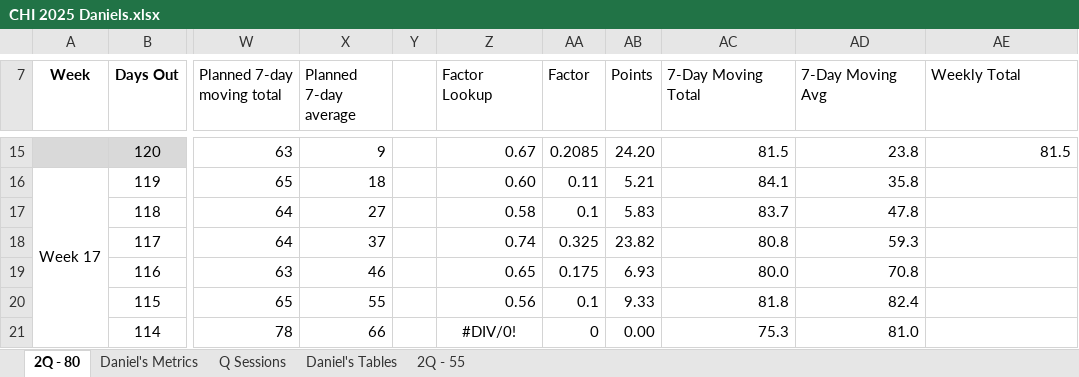
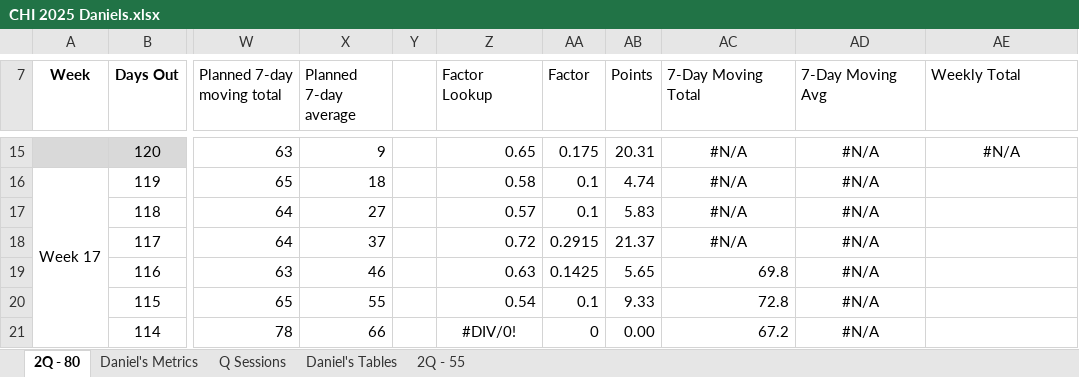
Before and after one commit to danmcgraw94/Running, an Excel workbook: TrainingPlans/CHI 2025 Daniels.xlsx, sheet 2Q - 80, drawn as a sheet; only a part is shown, gaps mark what is left out; values as stored, in another font and other column widths than the file's, no borders; the diff covers the shown part only; the diff names each change by its address in the sheet, - before the commit and + after, or states it on an @@ line.

```diff
--- a/TrainingPlans/CHI 2025 Daniels.xlsx (sheet 2Q - 80)
+++ b/TrainingPlans/CHI 2025 Daniels.xlsx (sheet 2Q - 80)
-Z15 (Factor Lookup): 0.67
+Z15 (Factor Lookup): 0.65
-AA15 (Factor): 0.2085
+AA15 (Factor): 0.175
-AB15 (Points): 24.20
+AB15 (Points): 20.31
-AC15:AE15 alignment: right
+AC15:AE15 alignment: center
-AC15 (7-Day Moving Total): 81.5
+AC15 (7-Day Moving Total): #N/A
-AD15 (7-Day Moving Avg): 23.8
+AD15 (7-Day Moving Avg): #N/A
-AE15 (Weekly Total): 81.5
+AE15 (Weekly Total): #N/A
-Z16 (Factor Lookup): 0.60
+Z16 (Factor Lookup): 0.58
-AA16 (Factor): 0.11
+AA16 (Factor): 0.1
-AB16 (Points): 5.21
+AB16 (Points): 4.74
-AC16 (7-Day Moving Total): 84.1
+AC16 (7-Day Moving Total): #N/A
-AC16:AD18 alignment: right
+AC16:AD18 alignment: center
-AD16 (7-Day Moving Avg): 35.8
+AD16 (7-Day Moving Avg): #N/A
-Z17 (Factor Lookup): 0.58
+Z17 (Factor Lookup): 0.57
-AC17 (7-Day Moving Total): 83.7
+AC17 (7-Day Moving Total): #N/A
-AD17 (7-Day Moving Avg): 47.8
+AD17 (7-Day Moving Avg): #N/A
-Z18 (Factor Lookup): 0.74
+Z18 (Factor Lookup): 0.72
-AA18 (Factor): 0.325
+AA18 (Factor): 0.2915
-AB18 (Points): 23.82
+AB18 (Points): 21.37
-AC18 (7-Day Moving Total): 80.8
+AC18 (7-Day Moving Total): #N/A
-AD18 (7-Day Moving Avg): 59.3
+AD18 (7-Day Moving Avg): #N/A
-Z19 (Factor Lookup): 0.65
+Z19 (Factor Lookup): 0.63
-AA19 (Factor): 0.175
+AA19 (Factor): 0.1425
-AB19 (Points): 6.93
+AB19 (Points): 5.65
-AC19 (7-Day Moving Total): 80.0
+AC19 (7-Day Moving Total): 69.8
-AD19 (7-Day Moving Avg): 70.8
+AD19 (7-Day Moving Avg): #N/A
-AD19:AD21 alignment: right
+AD19:AD21 alignment: center
-Z20 (Factor Lookup): 0.56
+Z20 (Factor Lookup): 0.54
-AC20 (7-Day Moving Total): 81.8
+AC20 (7-Day Moving Total): 72.8
-AD20 (7-Day Moving Avg): 82.4
+AD20 (7-Day Moving Avg): #N/A
-AC21 (7-Day Moving Total): 75.3
+AC21 (7-Day Moving Total): 67.2
-AD21 (7-Day Moving Avg): 81.0
+AD21 (7-Day Moving Avg): #N/A
```
Also changed, not shown: 536 edited cells and cell formats elsewhere in this sheet, sheet Daniel's Tables, sheet Daniel's Metrics, charts or pictures, 1 other file.
